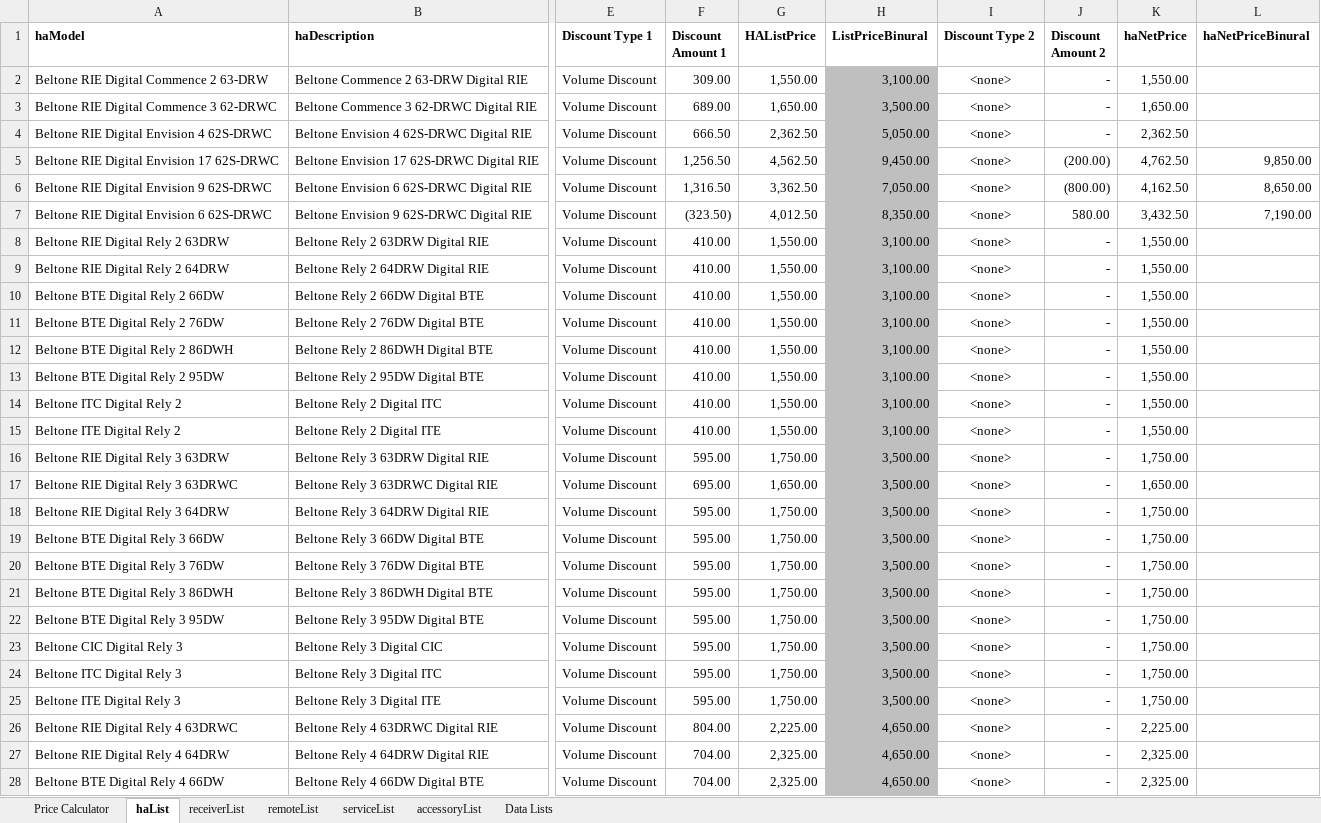
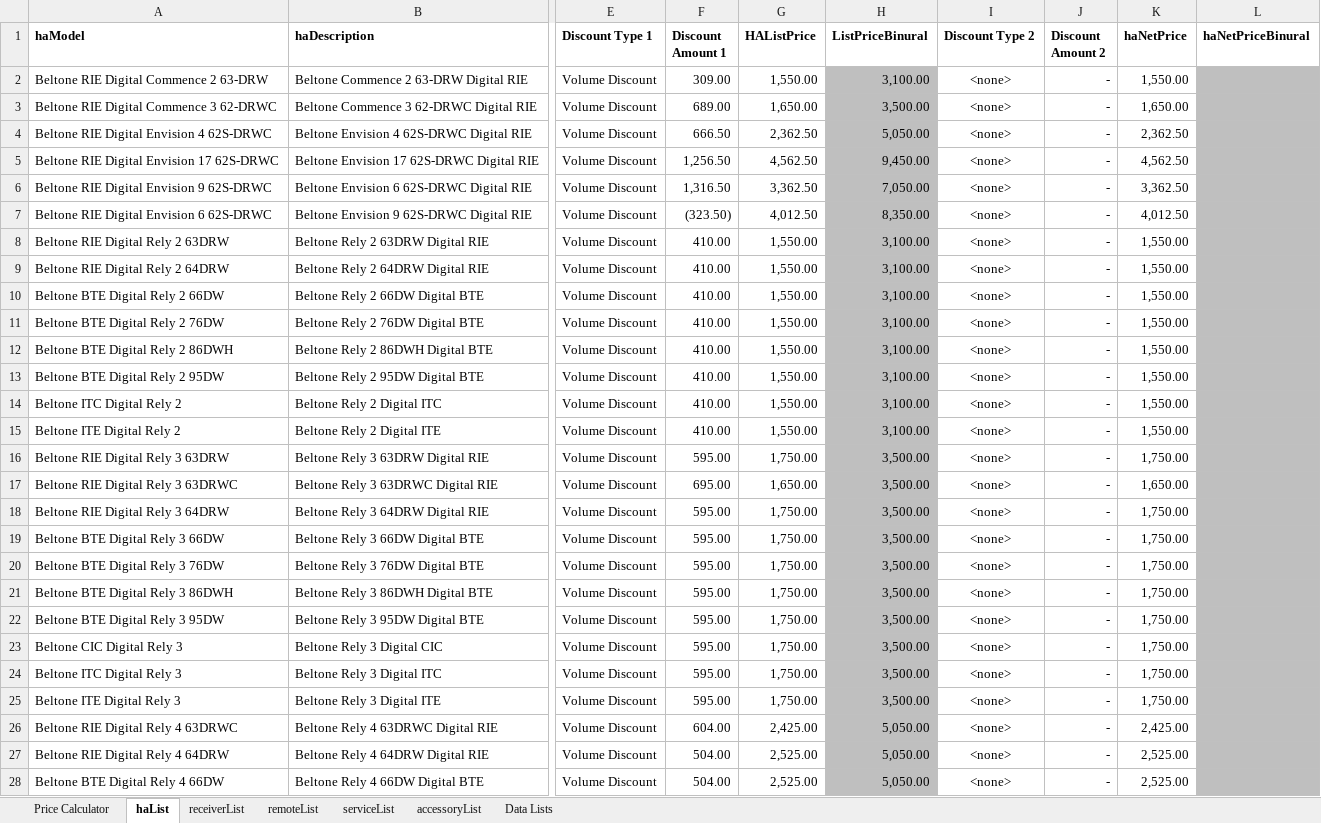
Before and after one commit to Sublevel1384/public-assets, an Excel workbook: downloaded_file.xlsx, sheet haList, drawn as a sheet; only a part is shown, gaps mark what is left out; values as stored, in another font and other column widths than the file's, no borders; table styles not drawn; the diff covers the shown part only; the diff names each change by its address in the sheet, - before the commit and + after, or states it on an @@ line.

Commit message:
chore: automated update of downloaded_file.xlsx

```diff
--- a/downloaded_file.xlsx (sheet haList)
+++ b/downloaded_file.xlsx (sheet haList)
-L2:L28 fill: none
+L2:L28 fill: #BFBFBF
-J5 (Discount Amount 2): (200.00)
+J5 (Discount Amount 2): -
-K5 (haNetPrice): 4,762.50
+K5 (haNetPrice): 4,562.50
-L5 (haNetPriceBinural): 9,850.00
+L5 (haNetPriceBinural): (empty)
-J6 (Discount Amount 2): (800.00)
+J6 (Discount Amount 2): -
-K6 (haNetPrice): 4,162.50
+K6 (haNetPrice): 3,362.50
-L6 (haNetPriceBinural): 8,650.00
+L6 (haNetPriceBinural): (empty)
-J7 (Discount Amount 2): 580.00
+J7 (Discount Amount 2): -
-K7 (haNetPrice): 3,432.50
+K7 (haNetPrice): 4,012.50
-L7 (haNetPriceBinural): 7,190.00
+L7 (haNetPriceBinural): (empty)
-F26 (Discount Amount 1): 804.00
+F26 (Discount Amount 1): 604.00
-G26 (HAListPrice): 2,225.00
+G26 (HAListPrice): 2,425.00
-H26:H28 (ListPriceBinural): 4,650.00
+H26:H28 (ListPriceBinural): 5,050.00
-K26 (haNetPrice): 2,225.00
+K26 (haNetPrice): 2,425.00
-F27:F28 (Discount Amount 1): 704.00
+F27:F28 (Discount Amount 1): 504.00
-G27:G28 (HAListPrice): 2,325.00
+G27:G28 (HAListPrice): 2,525.00
-K27:K28 (haNetPrice): 2,325.00
+K27:K28 (haNetPrice): 2,525.00
```
Also changed, not shown: 2 removed rows, 433 edited cells and cell formats elsewhere in this sheet, sheet Data Lists.
